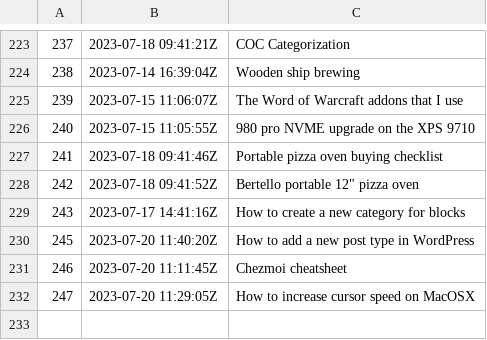
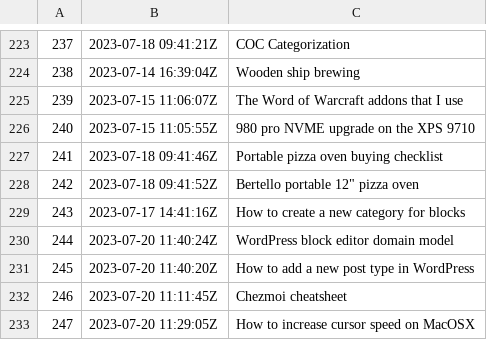
Before and after one commit to jlrickert/zet, a TSV file: docs/dex/nodes.tsv, drawn as a sheet; only a part is shown, gaps mark what is left out; the diff names each change by its address in the sheet, - before the commit and + after, or states it on an @@ line.

```diff
--- a/docs/dex/nodes.tsv
+++ b/docs/dex/nodes.tsv
+row 230: 244 | 2023-07-20 11:40:24Z | WordPress block editor domain model
```
Also changed, not shown: 2 other files.
